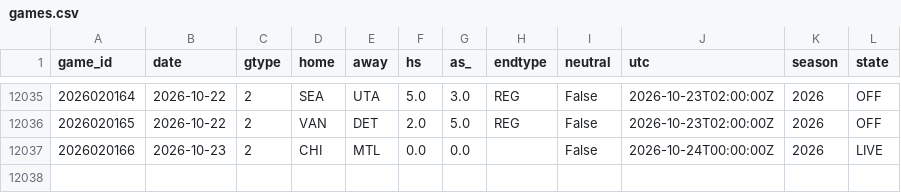
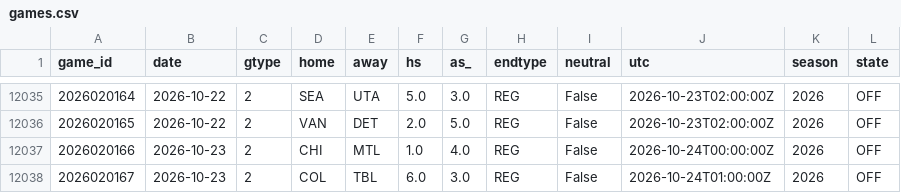
Before and after one commit to azcal/mbm-nhl, a CSV file: data/games.csv, drawn as a sheet; only a part is shown, gaps mark what is left out.

```diff
--- a/data/games.csv
+++ b/data/games.csv
@@ -12036,2 +12036,3 @@ game_id,date,gtype,home,away,hs,as_,endtype,neutral,utc,season,state
 2026020165,2026-10-22,2,VAN,DET,2.0,5.0,REG,False,2026-10-23T02:00:00Z,2026,OFF
-2026020166,2026-10-23,2,CHI,MTL,0.0,0.0,,False,2026-10-24T00:00:00Z,2026,LIVE
+2026020166,2026-10-23,2,CHI,MTL,1.0,4.0,REG,False,2026-10-24T00:00:00Z,2026,OFF
+2026020167,2026-10-23,2,COL,TBL,6.0,3.0,REG,False,2026-10-24T01:00:00Z,2026,OFF
```
Also changed, not shown: logs/graded.csv, logs/predictions.csv, 3 other files.
